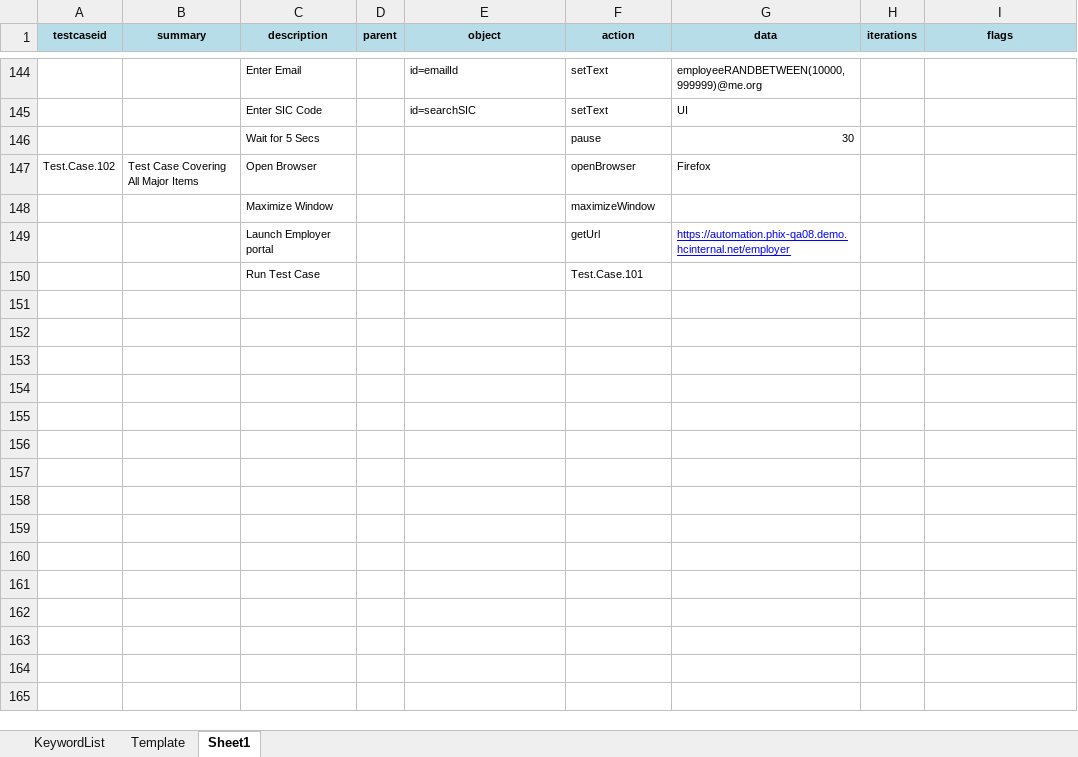
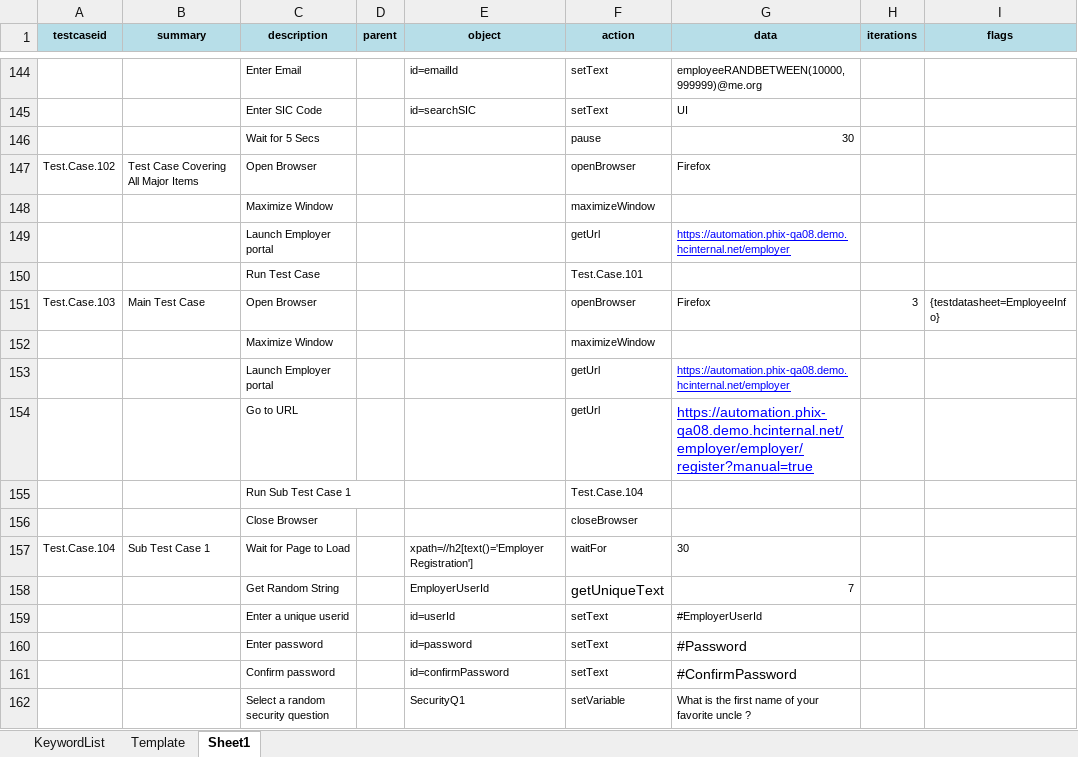
Before and after one commit to iamgauravkhanna/automation-repository-java, an Excel workbook: Raftaar/assets/testcase.xlsx, sheet Sheet1, drawn as a sheet; only a part is shown, gaps mark what is left out; values as stored, in another font and other column widths than the file's, no borders; the diff names each change by its address in the sheet, - before the commit and + after, or states it on an @@ line.

```diff
--- a/Raftaar/assets/testcase.xlsx (sheet Sheet1)
+++ b/Raftaar/assets/testcase.xlsx (sheet Sheet1)
+row 151: Test.Case.103 | Main Test Case | Open Browser |  |  | openBrowser | Firefox | 3 | {testdatasheet=EmployeeInfo}
+row 152:  |  | Maximize Window |  |  | maximizeWindow
+row 153:  |  | Launch Employer portal |  |  | getUrl | https://automation.phix-qa08.demo.hcinternal.net/employer
+row 154:  |  | Go to URL |  |  | getUrl | https://automation.phix-qa08.demo.hcinternal.net/employer/employer/register?manual=true
+row 155:  |  | Run Sub Test Case 1 |  |  | Test.Case.104
+row 156:  |  | Close Browser |  |  | closeBrowser
+row 157: Test.Case.104 | Sub Test Case 1 | Wait for Page to Load |  | xpath=//h2[text()='Employer Registration'] | waitFor | 30
+row 158:  |  | Get Random String |  | EmployerUserId | getUniqueText | 7
+row 159:  |  | Enter a unique userid |  | id=userId | setText | #EmployerUserId
+row 160:  |  | Enter password |  | id=password | setText | #Password
+row 161:  |  | Confirm password |  | id=confirmPassword | setText | #ConfirmPassword
+row 162:  |  | Select a random security question |  | SecurityQ1 | setVariable | What is the first name of your favorite uncle ?
```
Also changed, not shown: Raftaar/assets/testdata.xlsx, 5 other files.
